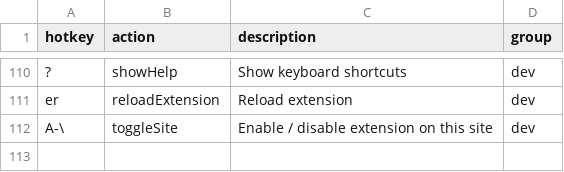
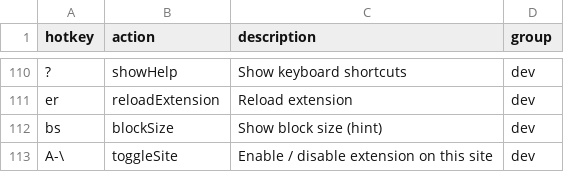
Before and after one commit to seriiserii825/chrome-vimium-c, a CSV file: maps.csv, drawn as a sheet; only a part is shown, gaps mark what is left out; the diff names each change by its address in the sheet, - before the commit and + after, or states it on an @@ line.

Commit message:
feat: bs block size on page

```diff
--- a/maps.csv
+++ b/maps.csv
+row 112: bs | blockSize | Show block size (hint) | dev
```
Also changed, not shown: 5 other files.
